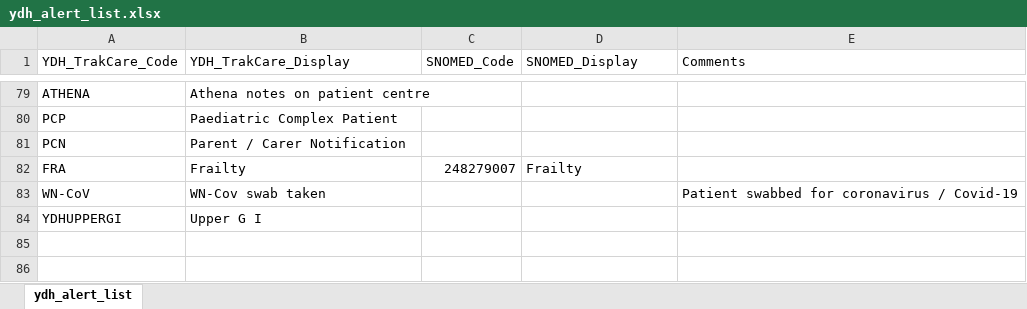
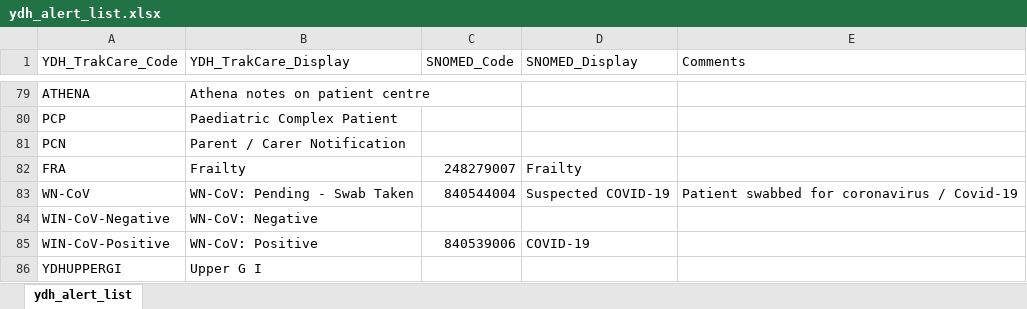
Before and after one commit to Fdawgs/yh-fhir-listeners, an Excel workbook: docs/ydh_alert_list.xlsx, sheet ydh_alert_list, drawn as a sheet; only a part is shown, gaps mark what is left out; values as stored, in another font and other column widths than the file's, no borders; table styles not drawn; the diff names each change by its address in the sheet, - before the commit and + after, or states it on an @@ line.

Commit message:
docs(flag): update covid-19 entries

```diff
--- a/docs/ydh_alert_list.xlsx (sheet ydh_alert_list)
+++ b/docs/ydh_alert_list.xlsx (sheet ydh_alert_list)
-B83 (YDH_TrakCare_Display): WN-Cov swab taken
+B83 (YDH_TrakCare_Display): WN-CoV: Pending - Swab Taken
-C83 (SNOMED_Code): (empty)
+C83 (SNOMED_Code): 840544004
-D83 (SNOMED_Display): (empty)
+D83 (SNOMED_Display): Suspected COVID-19
+row 84: WIN-CoV-Negative | WN-CoV: Negative
+row 85: WIN-CoV-Positive | WN-CoV: Positive | 840539006 | COVID-19
```
